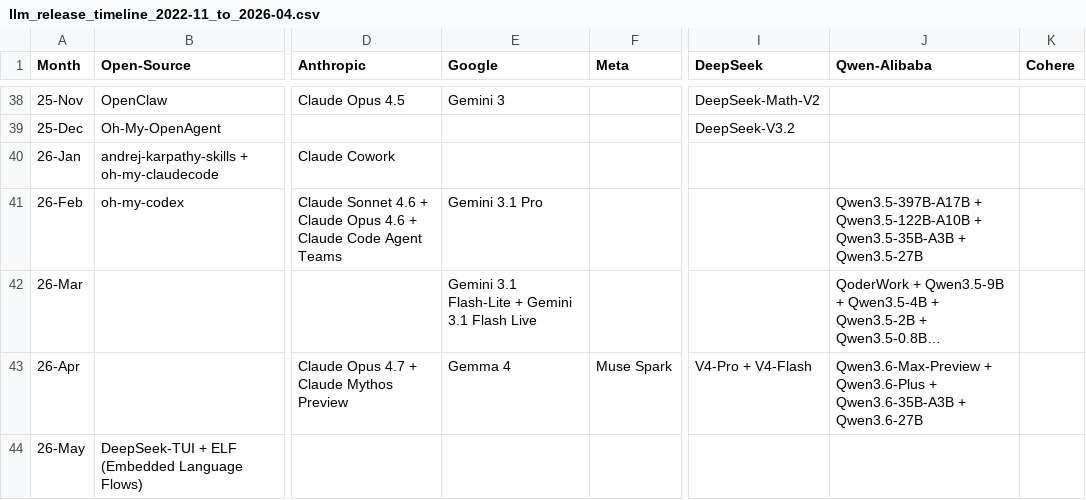
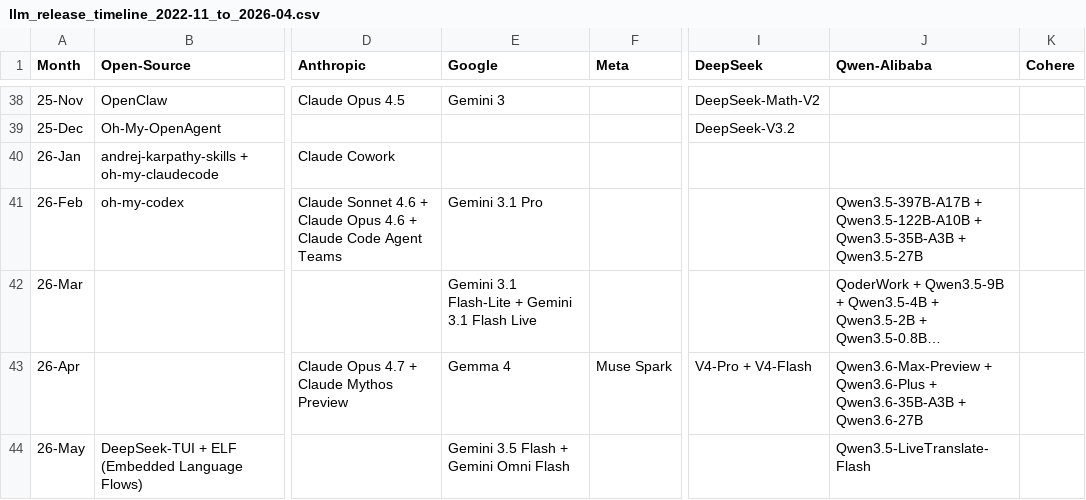
Before and after one commit to Physics-Lee/Monthly_Table_of_LLM_Releasing, a CSV file: llm_release_timeline_2022-11_to_2026-04.csv, drawn as a sheet; only a part is shown, gaps mark what is left out; long unchanged cells end in …; the diff names each change by its address in the sheet, - before the commit and + after, or states it on an @@ line.

Commit message:
data: add Google and Qwen May releases

```diff
--- a/llm_release_timeline_2022-11_to_2026-04.csv
+++ b/llm_release_timeline_2022-11_to_2026-04.csv
-E44 (Google): (empty)
+E44 (Google): Gemini 3.5 Flash + Gemini Omni Flash
-J44 (Qwen-Alibaba): (empty)
+J44 (Qwen-Alibaba): Qwen3.5-LiveTranslate-Flash
```
Also changed, not shown: 3 other files.
